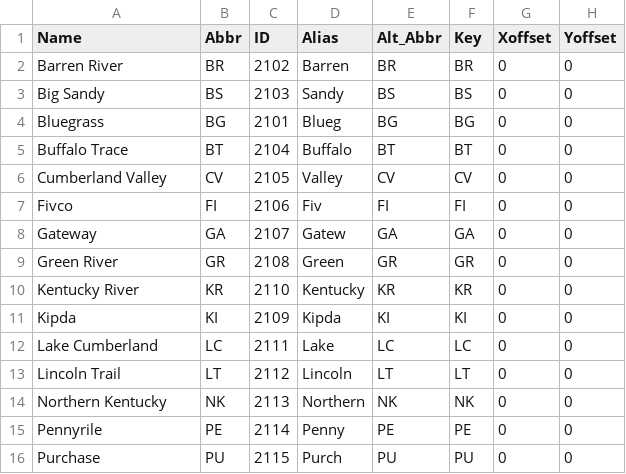
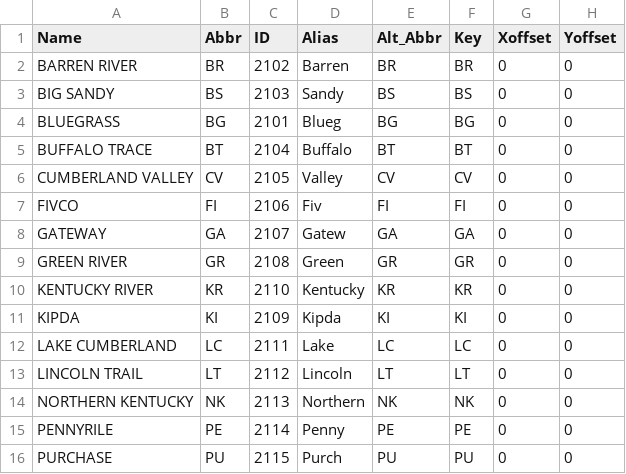
Before and after one commit to symanzik/MicromapPlotsInR, a CSV file: output/Ch4b/KYADD/CheckPoint/KYADD2_NT_Ckpt.CSV, drawn as a sheet; only a part is shown; the diff names each change by its address in the sheet, - before the commit and + after, or states it on an @@ line.

```diff
--- a/output/Ch4b/KYADD/CheckPoint/KYADD2_NT_Ckpt.CSV
+++ b/output/Ch4b/KYADD/CheckPoint/KYADD2_NT_Ckpt.CSV
-A2 (Name): Barren River
+A2 (Name): BARREN RIVER
-A3 (Name): Big Sandy
+A3 (Name): BIG SANDY
-A4 (Name): Bluegrass
+A4 (Name): BLUEGRASS
-A5 (Name): Buffalo Trace
+A5 (Name): BUFFALO TRACE
-A6 (Name): Cumberland Valley
+A6 (Name): CUMBERLAND VALLEY
-A7 (Name): Fivco
+A7 (Name): FIVCO
-A8 (Name): Gateway
+A8 (Name): GATEWAY
-A9 (Name): Green River
+A9 (Name): GREEN RIVER
-A10 (Name): Kentucky River
+A10 (Name): KENTUCKY RIVER
-A11 (Name): Kipda
+A11 (Name): KIPDA
-A12 (Name): Lake Cumberland
+A12 (Name): LAKE CUMBERLAND
-A13 (Name): Lincoln Trail
+A13 (Name): LINCOLN TRAIL
-A14 (Name): Northern Kentucky
+A14 (Name): NORTHERN KENTUCKY
-A15 (Name): Pennyrile
+A15 (Name): PENNYRILE
-A16 (Name): Purchase
+A16 (Name): PURCHASE
```
Also changed, not shown: output/Ch4b/KY/CheckPoint/KY_counties_NT_Ckpt.CSV, 34 other files.
